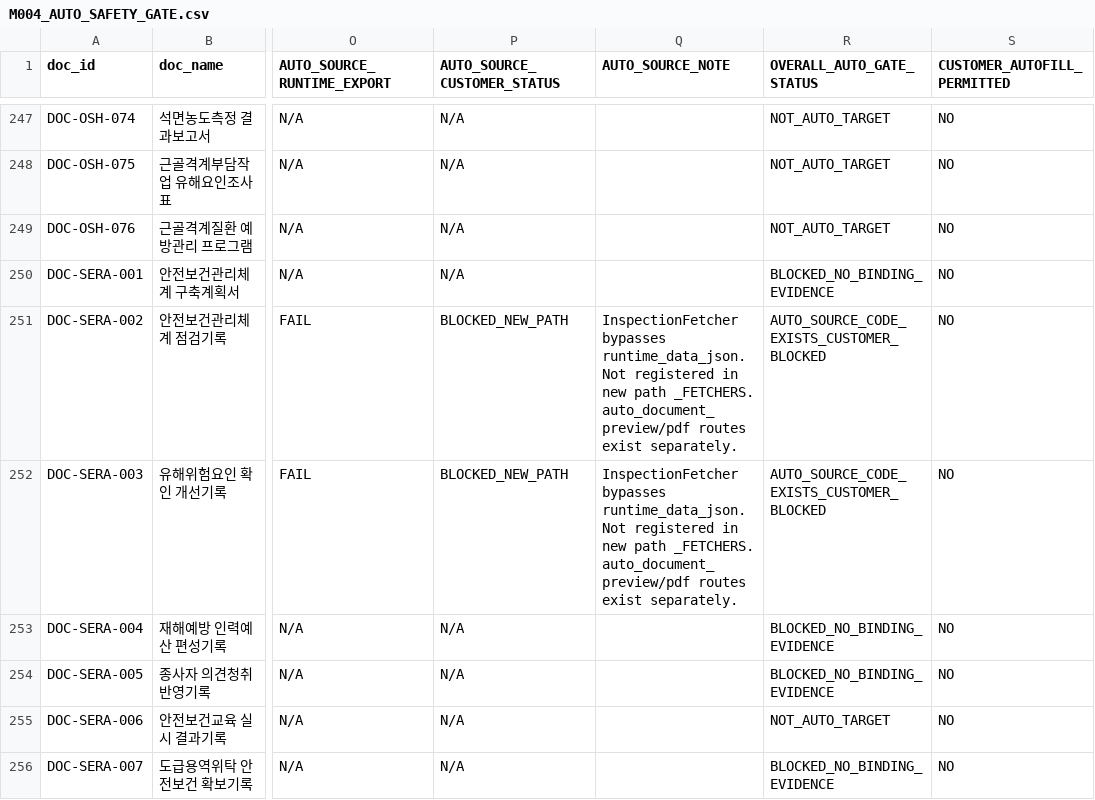
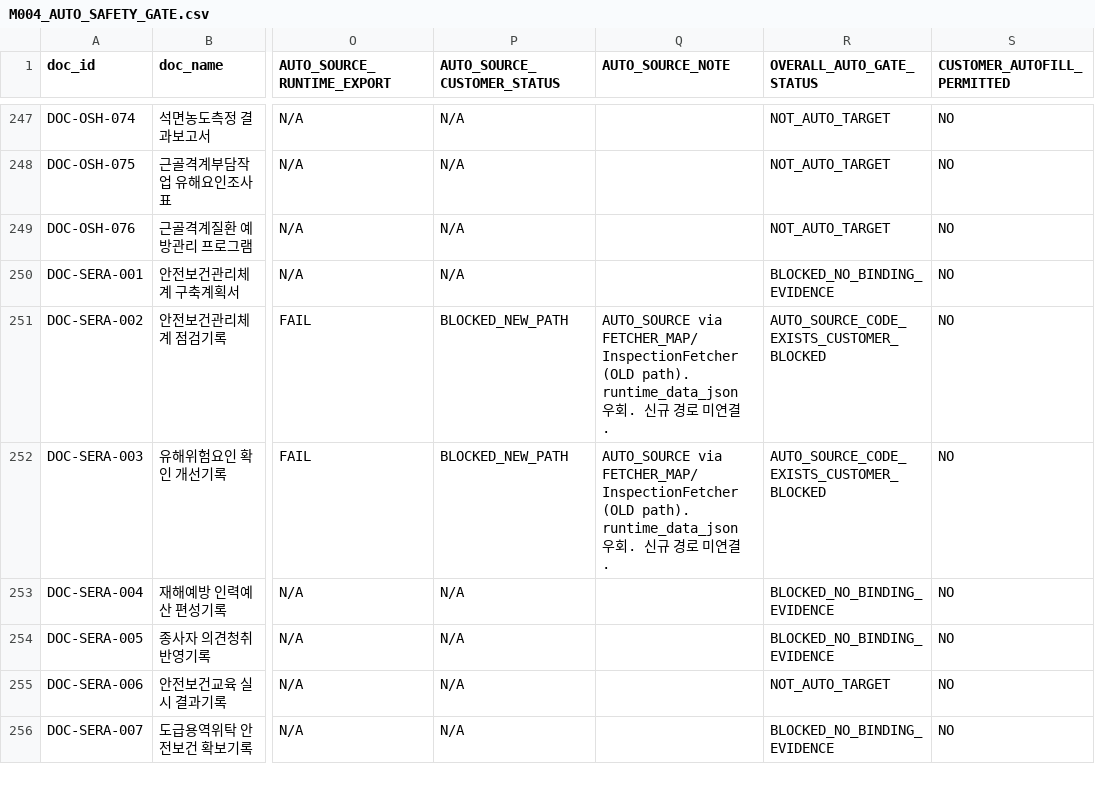
Before and after one commit to taiengineering/tai-api, a CSV file: docs/document-engine/M004_AUTO_SAFETY_GATE.csv, drawn as a sheet; only a part is shown, gaps mark what is left out; the diff covers the shown part only; the diff names each change by its address in the sheet, - before the commit and + after, or states it on an @@ line.

```diff
--- a/docs/document-engine/M004_AUTO_SAFETY_GATE.csv
+++ b/docs/document-engine/M004_AUTO_SAFETY_GATE.csv
-Q251:Q252 (AUTO_SOURCE_NOTE): InspectionFetcher bypasses runtime_data_json. Not registered in new path _FETCHERS. auto_document_preview/pdf routes exist separately.
+Q251:Q252 (AUTO_SOURCE_NOTE): AUTO_SOURCE via FETCHER_MAP/InspectionFetcher (OLD path). runtime_data_json 우회. 신규 경로 미연결.
```
Also changed, not shown: 31 edited cells elsewhere in this file, docs/document-engine/M004_SERVICE_MODE_MATRIX.csv, docs/document-engine/M004_WEB_SCHEMA_APPROVAL_MATRIX.csv, 2 other files.
